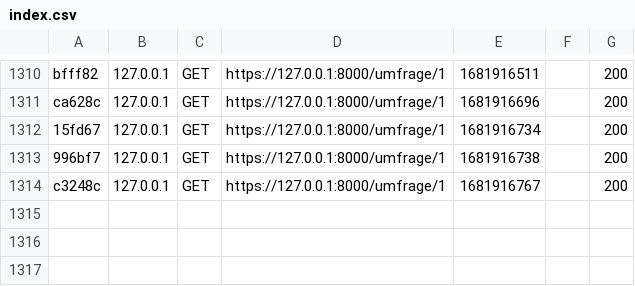
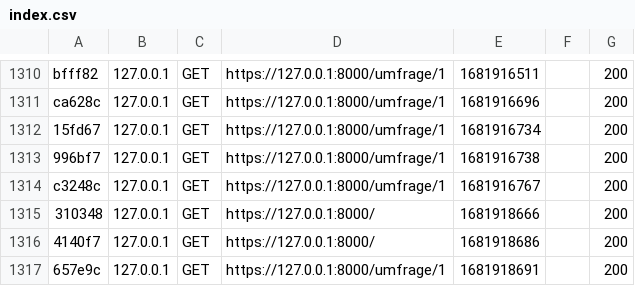
Before and after one commit to Maxqlt/Puudel, a CSV file: var/cache/dev/profiler/index.csv, drawn as a sheet; only a part is shown, gaps mark what is left out.

```diff
--- a/var/cache/dev/profiler/index.csv
+++ b/var/cache/dev/profiler/index.csv
@@ -1314 +1314,4 @@ ca628c,127.0.0.1,GET,https://127.0.0.1:8000/umfrage/1,1681916696,,200
 c3248c,127.0.0.1,GET,https://127.0.0.1:8000/umfrage/1,1681916767,,200
+310348,127.0.0.1,GET,https://127.0.0.1:8000/,1681918666,,200
+4140f7,127.0.0.1,GET,https://127.0.0.1:8000/,1681918686,,200
+657e9c,127.0.0.1,GET,https://127.0.0.1:8000/umfrage/1,1681918691,,200
```
Also changed, not shown: 4 other files.
